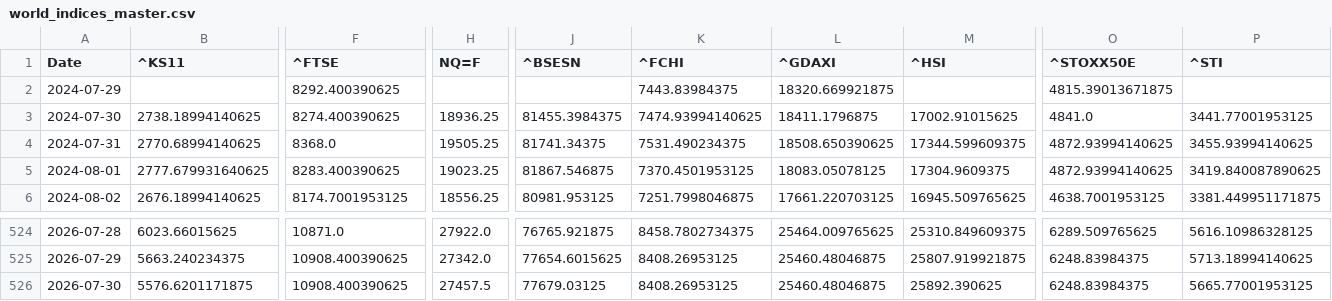
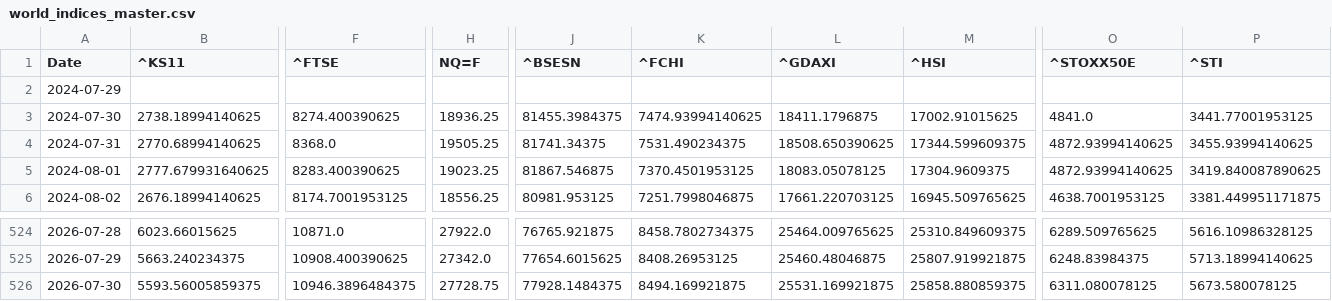
Before and after one commit to rhtjn3-sketch/Stock-Analysis, a CSV file: world_indices_master.csv, drawn as a sheet; only a part is shown, gaps mark what is left out; the diff covers the shown part only; the diff names each change by its address in the sheet, - before the commit and + after, or states it on an @@ line.

Commit message:
Automated Market Data Update

```diff
--- a/world_indices_master.csv
+++ b/world_indices_master.csv
-F2 (^FTSE): 8292.400390625
+F2 (^FTSE): (empty)
-K2 (^FCHI): 7443.83984375
+K2 (^FCHI): (empty)
-L2 (^GDAXI): 18320.669921875
+L2 (^GDAXI): (empty)
-O2 (^STOXX50E): 4815.39013671875
+O2 (^STOXX50E): (empty)
-B526 (^KS11): 5576.6201171875
+B526 (^KS11): 5593.56005859375
-F526 (^FTSE): 10908.400390625
+F526 (^FTSE): 10946.3896484375
-H526 (NQ=F): 27457.5
+H526 (NQ=F): 27728.75
-J526 (^BSESN): 77679.03125
+J526 (^BSESN): 77928.1484375
-K526 (^FCHI): 8408.26953125
+K526 (^FCHI): 8494.169921875
-L526 (^GDAXI): 25460.48046875
+L526 (^GDAXI): 25531.169921875
-M526 (^HSI): 25892.390625
+M526 (^HSI): 25858.880859375
-O526 (^STOXX50E): 6248.83984375
+O526 (^STOXX50E): 6311.080078125
-P526 (^STI): 5665.77001953125
+P526 (^STI): 5673.580078125
```
Also changed, not shown: 1 edited cell elsewhere in this file, macro_master.csv, nifty_indices_master.csv, 4 other files.
